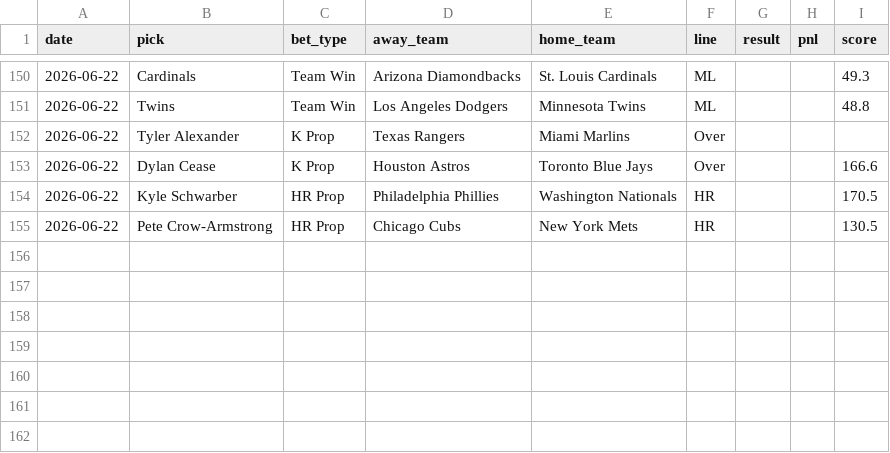
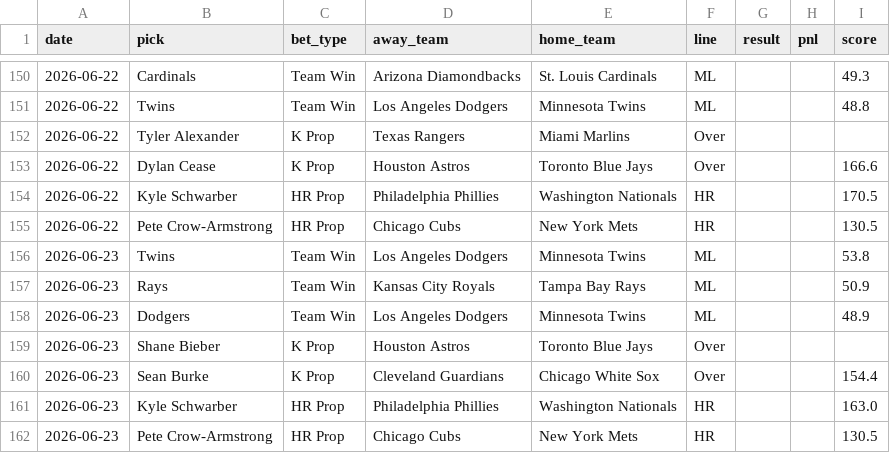
Before and after one commit to HitByOne/mlb-dashboard, a CSV file: data/model_picks.csv, drawn as a sheet; only a part is shown, gaps mark what is left out.

```diff
--- a/data/model_picks.csv
+++ b/data/model_picks.csv
@@ -155 +155,8 @@ date,pick,bet_type,away_team,home_team,line,result,pnl,score
 2026-06-22,Pete Crow-Armstrong,HR Prop,Chicago Cubs,New York Mets,HR,,,130.5
+2026-06-23,Twins,Team Win,Los Angeles Dodgers,Minnesota Twins,ML,,,53.8
+2026-06-23,Rays,Team Win,Kansas City Royals,Tampa Bay Rays,ML,,,50.9
+2026-06-23,Dodgers,Team Win,Los Angeles Dodgers,Minnesota Twins,ML,,,48.9
+2026-06-23,Shane Bieber,K Prop,Houston Astros,Toronto Blue Jays,Over,,,
+2026-06-23,Sean Burke,K Prop,Cleveland Guardians,Chicago White Sox,Over,,,154.4
+2026-06-23,Kyle Schwarber,HR Prop,Philadelphia Phillies,Washington Nationals,HR,,,163.0
+2026-06-23,Pete Crow-Armstrong,HR Prop,Chicago Cubs,New York Mets,HR,,,130.5
```
Also changed, not shown: data/hit_streaks.csv, data/pitcher_stats.csv, 15 other files.
